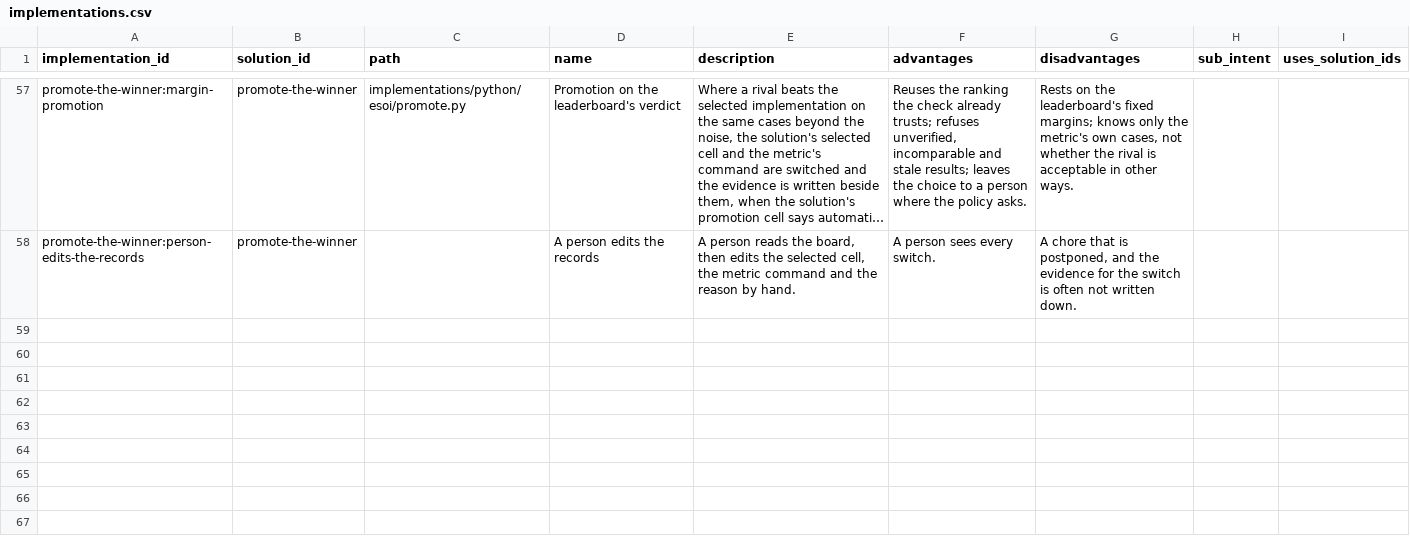
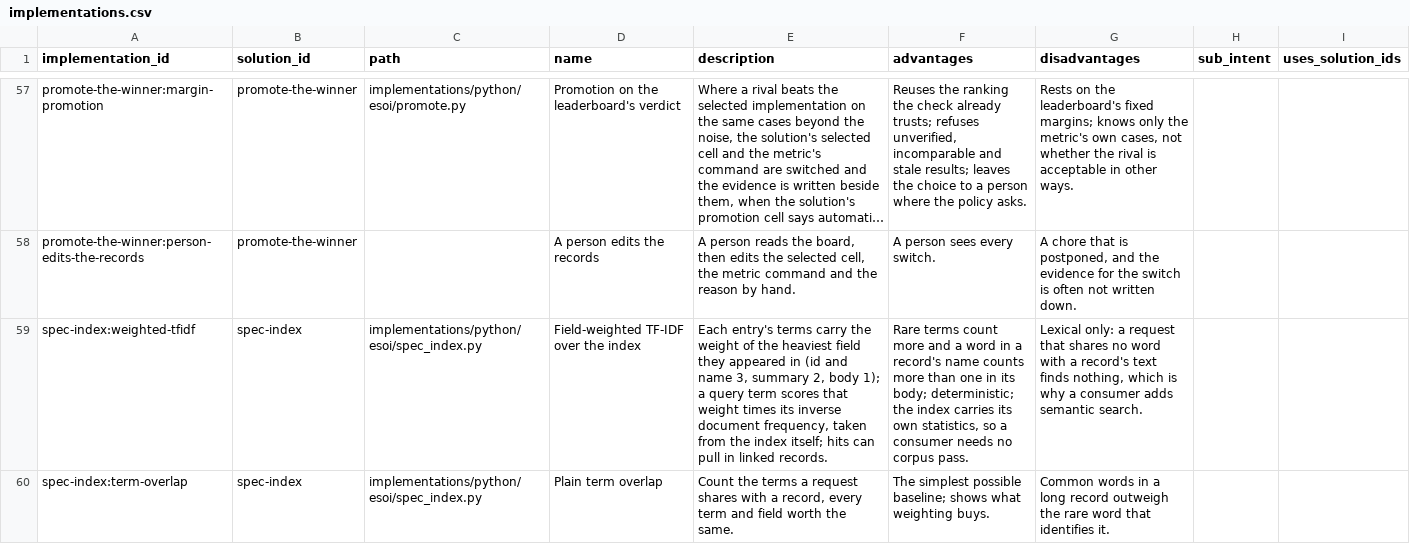
Before and after one commit to JoshuaMathias/evolvable-structure, a CSV file: esoi/implementations.csv, drawn as a sheet; only a part is shown, gaps mark what is left out; long unchanged cells end in …; the diff names each change by its address in the sheet, - before the commit and + after, or states it on an @@ line.

```diff
--- a/esoi/implementations.csv
+++ b/esoi/implementations.csv
+row 59: spec-index:weighted-tfidf | spec-index | implementations/python/esoi/spec_index.py | Field-weighted TF-IDF over the index | Each entry's terms carry the weight of the heaviest field they appeared in (id and name 3, summary 2, body 1); a query term scores that weight times its inverse document frequency, taken from the index itself; hits can pull in linked records. | Rare terms count more and a word in a record's name counts more than one in its body; deterministic; the index carries its own statistics, so a consumer needs no corpus pass. | Lexical only: a request that shares no word with a record's text finds nothing, which is why a consumer adds semantic search.
+row 60: spec-index:term-overlap | spec-index | implementations/python/esoi/spec_index.py | Plain term overlap | Count the terms a request shares with a record, every term and field worth the same. | The simplest possible baseline; shows what weighting buys. | Common words in a long record outweigh the rare word that identifies it.
```
Also changed, not shown: esoi/problems.csv, esoi/solutions.csv, 24 other files.
